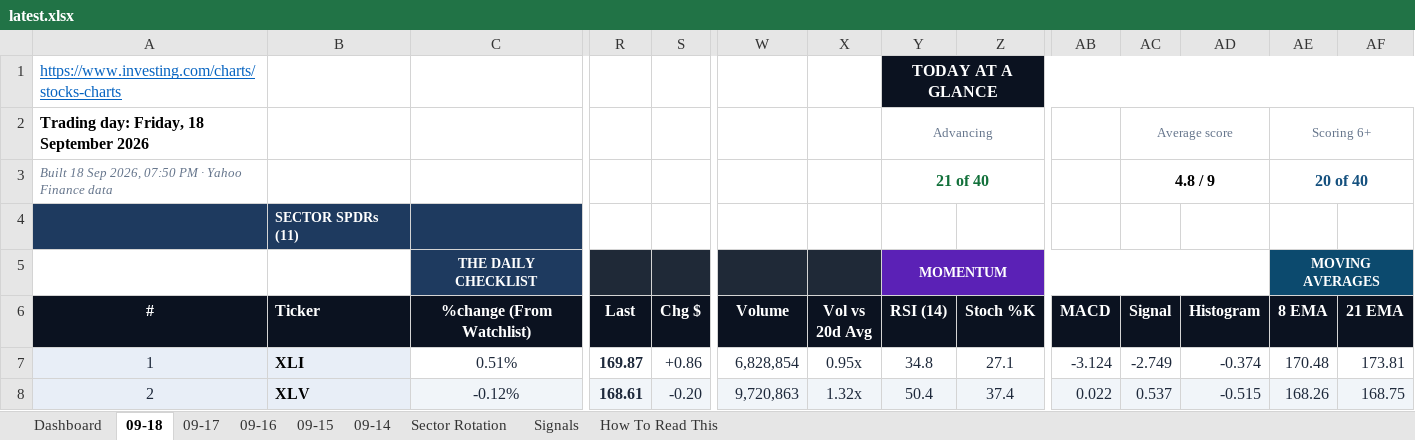
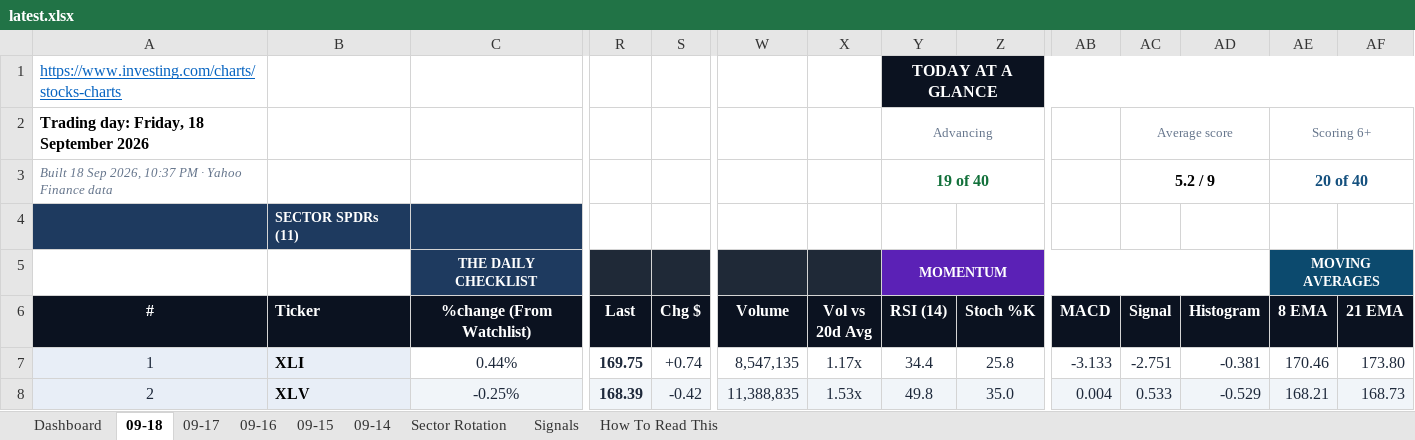
Before and after one commit to GeoWizard4645/Stock-Analysis-for-my-Grandpa, an Excel workbook: docs/data/latest.xlsx, sheet 09-18, drawn as a sheet; only a part is shown, gaps mark what is left out; values as stored, in another font and other column widths than the file's, no borders; conditional formats not drawn; the diff covers the shown part only; the diff names each change by its address in the sheet, - before the commit and + after, or states it on an @@ line.

```diff
--- a/docs/data/latest.xlsx (sheet 09-18)
+++ b/docs/data/latest.xlsx (sheet 09-18)
-A3 (#): …Sep 2026, 07:50 PM ·…
+A3 (#): …Sep 2026, 10:37 PM ·…
-Y3 (RSI (14)): 21 of 40
+Y3 (RSI (14)): 19 of 40
-AC3 (Signal): 4.8 / 9
+AC3 (Signal): 5.2 / 9
-C7 (%change (From Watchlist)): 0.51%
+C7 (%change (From Watchlist)): 0.44%
-R7 (Last): 169.87
+R7 (Last): 169.75
-S7 (Chg $): +0.86
+S7 (Chg $): +0.74
-W7 (Volume): 6,828,854
+W7 (Volume): 8,547,135
-X7 (Vol vs 20d Avg): 0.95x
+X7 (Vol vs 20d Avg): 1.17x
-Y7 (RSI (14)): 34.8
+Y7 (RSI (14)): 34.4
-Z7 (Stoch %K): 27.1
+Z7 (Stoch %K): 25.8
-AB7 (MACD): -3.124
+AB7 (MACD): -3.133
-AC7 (Signal): -2.749
+AC7 (Signal): -2.751
-AD7 (Histogram): -0.374
+AD7 (Histogram): -0.381
-AE7 (8 EMA): 170.48
+AE7 (8 EMA): 170.46
-AF7 (21 EMA): 173.81
+AF7 (21 EMA): 173.80
-C8 (%change (From Watchlist)): -0.12%
+C8 (%change (From Watchlist)): -0.25%
-R8 (Last): 168.61
+R8 (Last): 168.39
-S8 (Chg $): -0.20
+S8 (Chg $): -0.42
-W8 (Volume): 9,720,863
+W8 (Volume): 11,388,835
-X8 (Vol vs 20d Avg): 1.32x
+X8 (Vol vs 20d Avg): 1.53x
-Y8 (RSI (14)): 50.4
+Y8 (RSI (14)): 49.8
-Z8 (Stoch %K): 37.4
+Z8 (Stoch %K): 35.0
-AB8 (MACD): 0.022
+AB8 (MACD): 0.004
-AC8 (Signal): 0.537
+AC8 (Signal): 0.533
-AD8 (Histogram): -0.515
+AD8 (Histogram): -0.529
-AE8 (8 EMA): 168.26
+AE8 (8 EMA): 168.21
-AF8 (21 EMA): 168.75
+AF8 (21 EMA): 168.73
```
Also changed, not shown: 1022 edited cells elsewhere in this sheet, sheet Dashboard, sheet Signals, sheet Sector Rotation, sheet 09-17, sheet 09-14, sheet 09-16, 1 more sheet, 1 other file.
